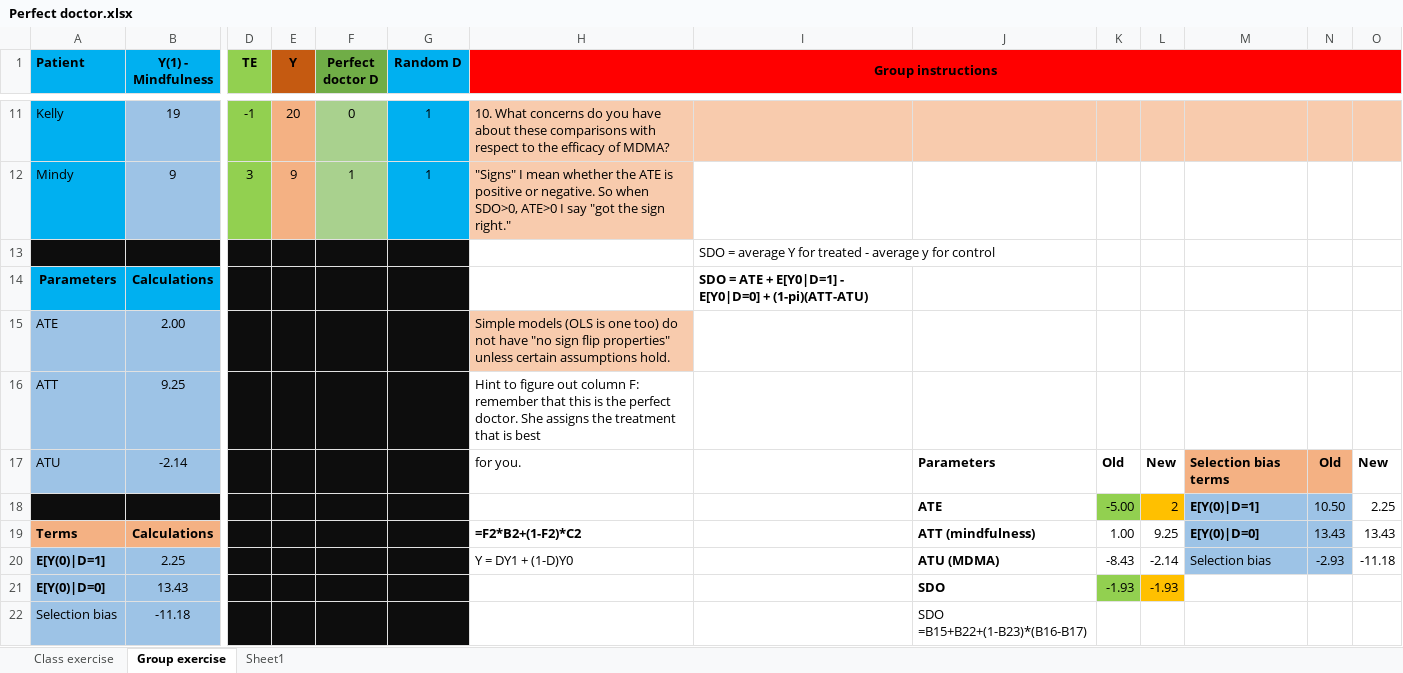
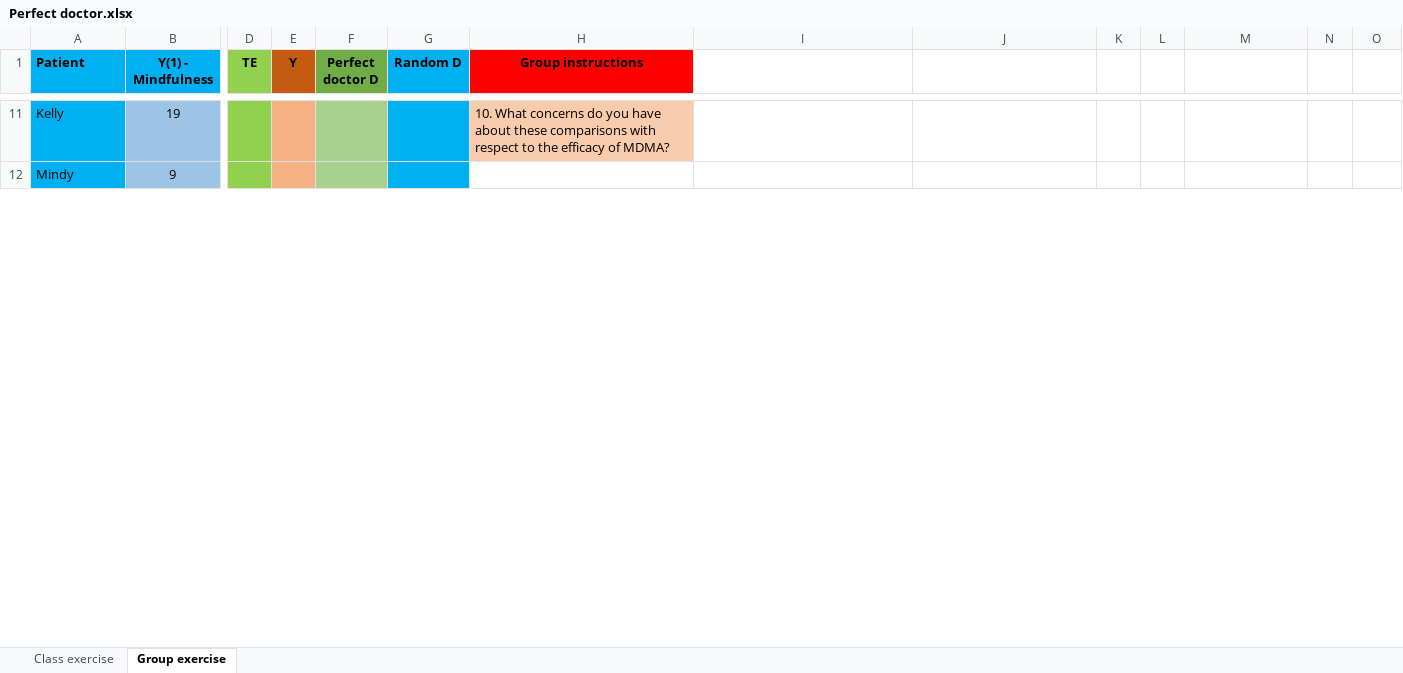
Before and after one commit to Mixtape-Sessions/Causal-Inference, an Excel workbook: Code/Exercises/Perfect doctor.xlsx, sheet Group exercise, drawn as a sheet; only a part is shown, gaps mark what is left out; values as stored, in another font and other column widths than the file's, no borders; removed rows and columns are numbered as before the commit, all else as after; rows hold the shown columns only; the diff covers the shown part only; the diff names each change by its address in the sheet, - before the commit and + after, or states it on an @@ line.

```diff
--- a/Code/Exercises/Perfect doctor.xlsx (sheet Group exercise)
+++ b/Code/Exercises/Perfect doctor.xlsx (sheet Group exercise)
-sheet tab: Sheet1
-H1:O1 merged
-I1:O1 fill: #FF0000
+I1:O1 fill: none
-D11 (TE): -1
+D11 (TE): (empty)
-E11 (Y): 20
+E11 (Y): (empty)
-F11 (Perfect doctor D): 0
+F11 (Perfect doctor D): (empty)
-G11:G12 (Random D): 1
+G11:G12 (Random D): (empty)
-I11:O11 fill: #F8CBAD
+I11:O11 fill: none
-D12 (TE): 3
+D12 (TE): (empty)
-E12 (Y): 9
+E12 (Y): (empty)
-F12 (Perfect doctor D): 1
+F12 (Perfect doctor D): (empty)
-H12 (Group instructions): "Signs" I mean whether the ATE is positive or negative. So when SDO>0, ATE>0 I say "got the sign right."
+H12 (Group instructions): (empty)
-H12 fill: #F8CBAD
+H12 fill: none
-row 13:  |  |  |  |  |  |  | SDO = average Y for treated - average y for control
-row 14: Parameters | Calculations |  |  |  |  |  | SDO = ATE + E[Y0|D=1] - E[Y0|D=0] + (1-pi)(ATT-ATU)
-row 15: ATE | 2.00 |  |  |  |  | Simple models (OLS is one too) do not have "no sign flip properties" unless certain assumptions hold.
-row 16: ATT | 9.25 |  |  |  |  | Hint to figure out column F: remember that this is the perfect doctor. She assigns the treatment that is best
-row 17: ATU | -2.14 |  |  |  |  | for you. |  | Parameters | Old | New | Selection bias terms | Old | New
-row 18:  |  |  |  |  |  |  |  | ATE | -5.00 | 2 | E[Y(0)|D=1] | 10.50 | 2.25
-row 19: Terms | Calculations |  |  |  |  | =F2*B2+(1-F2)*C2 |  | ATT (mindfulness) | 1.00 | 9.25 | E[Y(0)|D=0] | 13.43 | 13.43
-row 20: E[Y(0)|D=1] | 2.25 |  |  |  |  | Y = DY1 + (1-D)Y0 |  | ATU (MDMA) | -8.43 | -2.14 | Selection bias | -2.93 | -11.18
-row 21: E[Y(0)|D=0] | 13.43 |  |  |  |  |  |  | SDO | -1.93 | -1.93
-row 22: Selection bias | -11.18 |  |  |  |  |  |  | SDO =B15+B22+(1-B23)*(B16-B17)
```
Also changed, not shown: 10 added rows, 6 removed rows, 38 edited cells and cell formats elsewhere in this sheet, sheet Class exercise, 3 other files.
